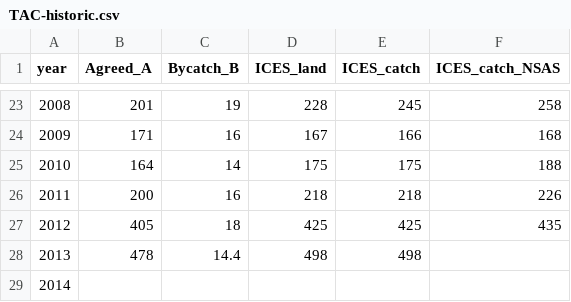
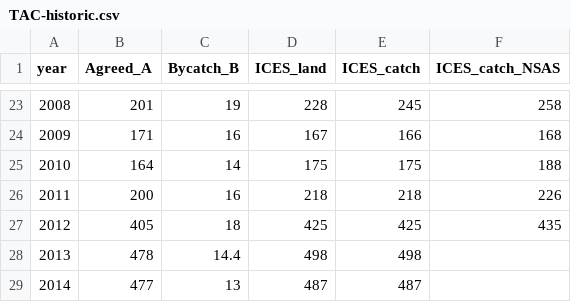
Before and after one commit to IcesHAWG/trunk, a CSV file: NSAS/data/historic data/TAC-historic.csv, drawn as a sheet; only a part is shown, gaps mark what is left out.

Commit message:
Updated for 2015 assessment NEEDS to be Checked once final calculations made by Norbert

```diff
--- a/NSAS/data/historic data/TAC-historic.csv
+++ b/NSAS/data/historic data/TAC-historic.csv
@@ -28,2 +28,2 @@ year,Agreed_A,Bycatch_B,ICES_land,ICES_catch,ICES_catch_NSAS
 2013,478,14.4,498,498,
-2014,,,,,
+2014,477,13,487,487,
```
